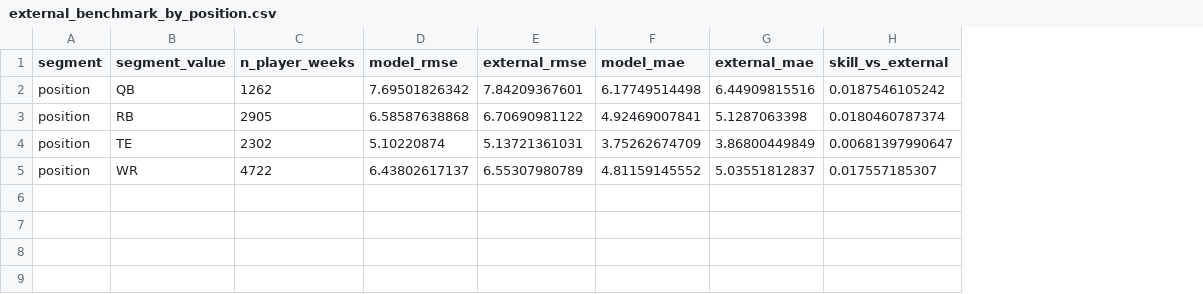
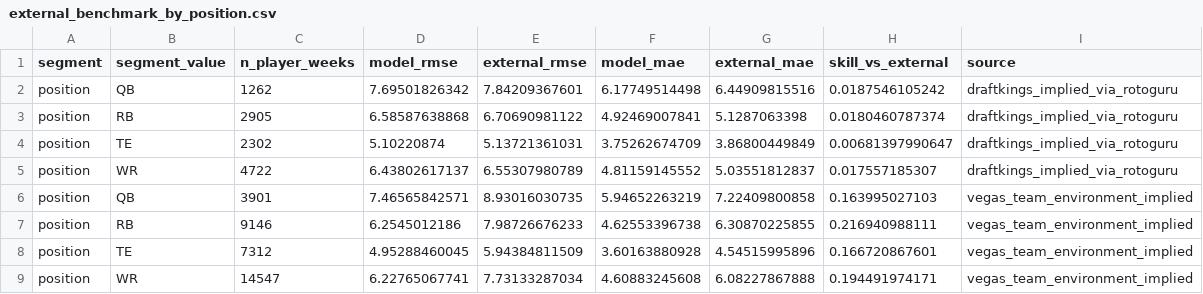
Before and after one commit to kylelevesque12/nfl-player-value-analysis, a CSV file: outputs/tables/external_benchmark_by_position.csv, drawn as a sheet; the diff names each change by its address in the sheet, - before the commit and + after, or states it on an @@ line.

```diff
--- a/outputs/tables/external_benchmark_by_position.csv
+++ b/outputs/tables/external_benchmark_by_position.csv
+column I (source), rows 2-5: all draftkings_implied_via_rotoguru
+row 6: position | QB | 3901 | 7.46565842571 | 8.93016030735 | 5.94652263219 | 7.22409800858 | 0.163995027103 | vegas_team_environment_implied
+row 7: position | RB | 9146 | 6.2545012186 | 7.98726676233 | 4.62553396738 | 6.30870225855 | 0.216940988111 | vegas_team_environment_implied
+row 8: position | TE | 7312 | 4.95288460045 | 5.94384811509 | 3.60163880928 | 4.54515995896 | 0.166720867601 | vegas_team_environment_implied
+row 9: position | WR | 14547 | 6.22765067741 | 7.73133287034 | 4.60883245608 | 6.08227867888 | 0.194491974171 | vegas_team_environment_implied
```
Also changed, not shown: outputs/tables/external_benchmark_overall.csv, 12 other files.
